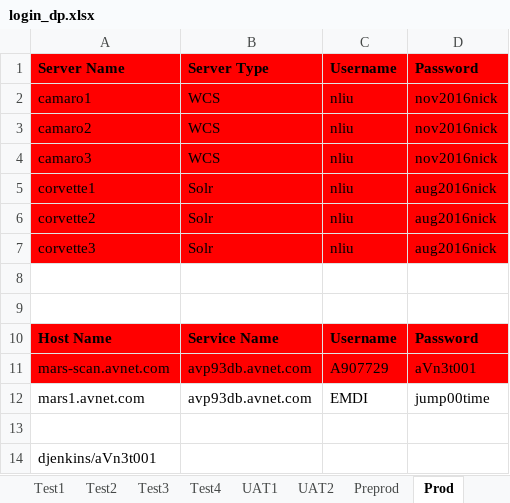
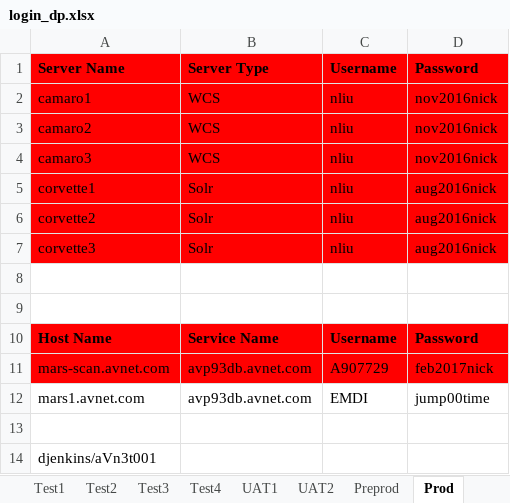
Before and after one commit to synico/learn_hub, an Excel workbook: document/login_dp.xlsx, sheet Prod, drawn as a sheet; values as stored, in another font and other column widths than the file's, no borders; the diff names each change by its address in the sheet, - before the commit and + after, or states it on an @@ line.

Commit message:
update document by T430

```diff
--- a/document/login_dp.xlsx (sheet Prod)
+++ b/document/login_dp.xlsx (sheet Prod)
-D11: aVn3t001
+D11: feb2017nick
```
